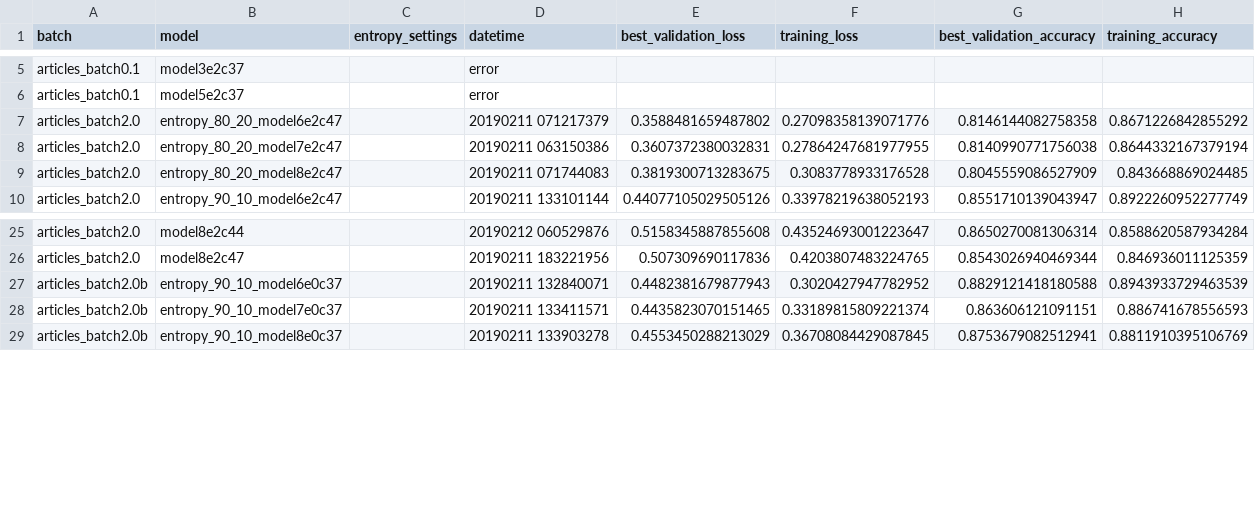
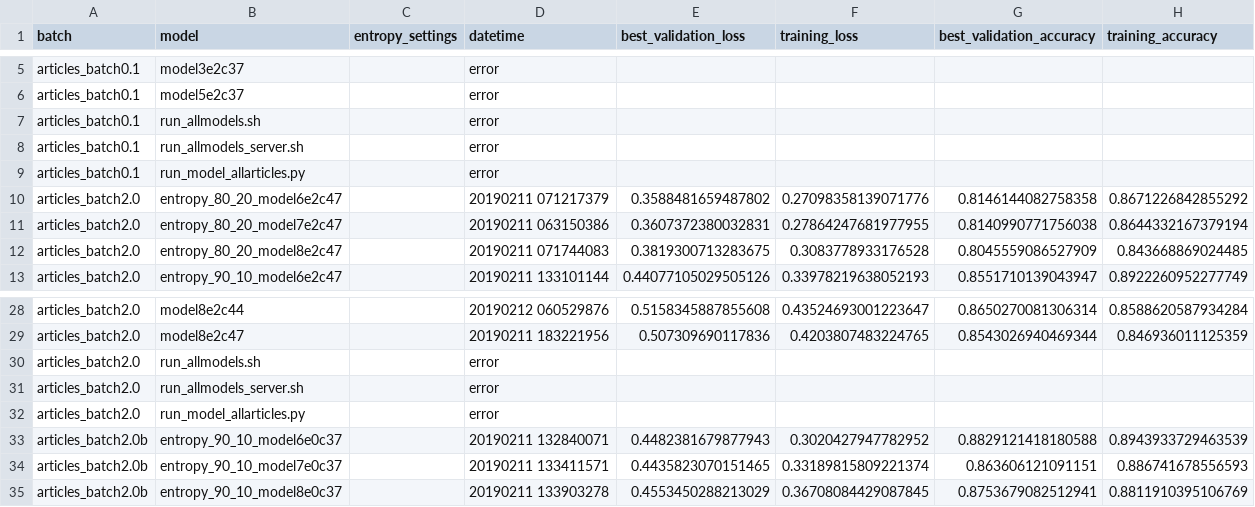
Before and after one commit to davestanley/mindpocket, a CSV file: train_model/model_performance.csv, drawn as a sheet; only a part is shown, gaps mark what is left out; the diff covers the shown part only; the diff names each change by its address in the sheet, - before the commit and + after, or states it on an @@ line.

```diff
--- a/train_model/model_performance.csv
+++ b/train_model/model_performance.csv
+row 7: articles_batch0.1 | run_allmodels.sh |  | error
+row 8: articles_batch0.1 | run_allmodels_server.sh |  | error
+row 9: articles_batch0.1 | run_model_allarticles.py |  | error
+row 30: articles_batch2.0 | run_allmodels.sh |  | error
+row 31: articles_batch2.0 | run_allmodels_server.sh |  | error
+row 32: articles_batch2.0 | run_model_allarticles.py |  | error
```
Also changed, not shown: 14 added rows and 2 removed rows elsewhere in this file, 2 other files.
